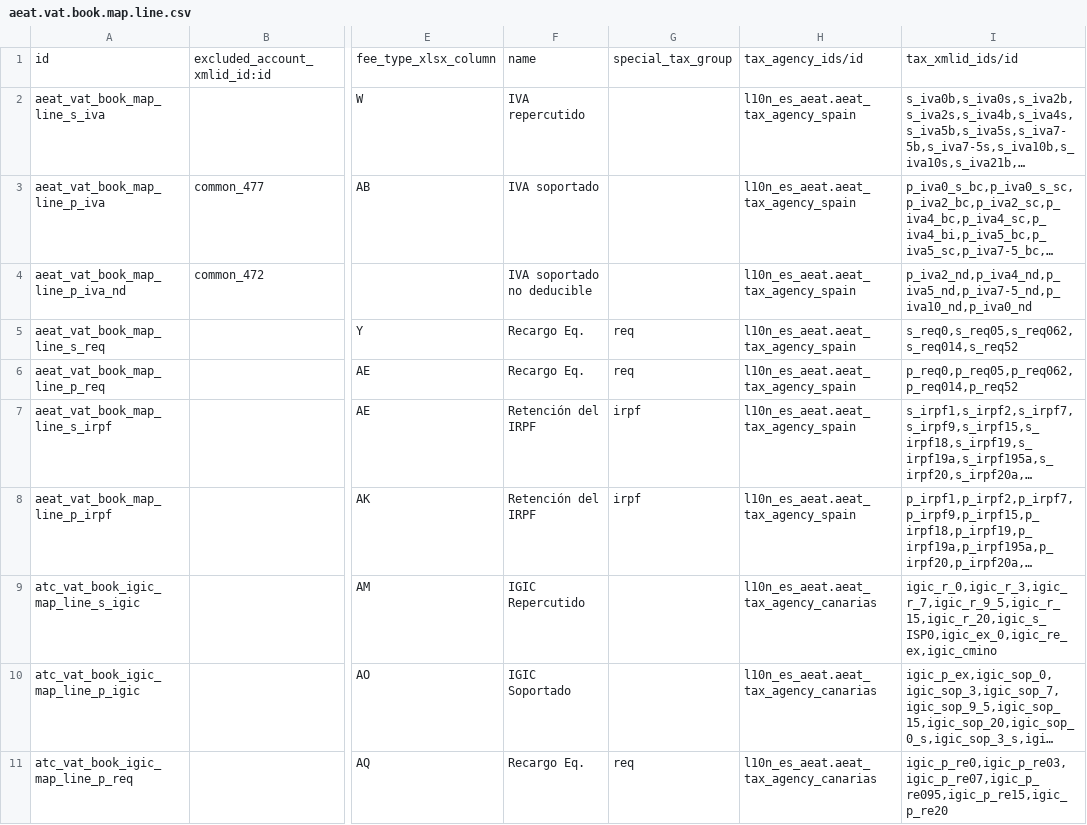
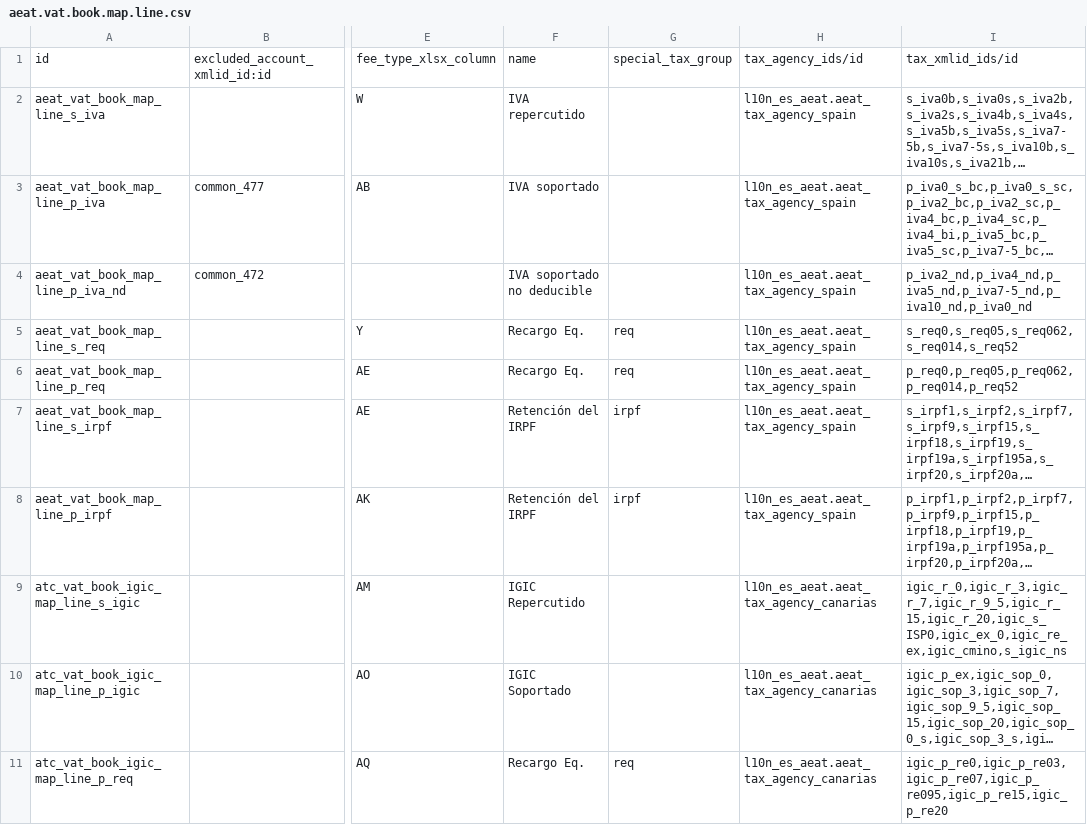
Before and after one commit to syci/l10n-spain, a CSV file: l10n_es_vat_book/data/aeat.vat.book.map.line.csv, drawn as a sheet; only a part is shown, gaps mark what is left out; long unchanged cells end in …; the diff names each change by its address in the sheet, - before the commit and + after, or states it on an @@ line.

```diff
--- a/l10n_es_vat_book/data/aeat.vat.book.map.line.csv
+++ b/l10n_es_vat_book/data/aeat.vat.book.map.line.csv
-I9: igic_r_0,igic_r_3,igic_r_7,igic_r_9_5,igic_r_15,igic_r_20,igic_s_ISP0,igic_ex_0,igic_re_ex,igic_cmino
+I9: igic_r_0,igic_r_3,igic_r_7,igic_r_9_5,igic_r_15,igic_r_20,igic_s_ISP0,igic_ex_0,igic_re_ex,igic_cmino,s_igic_ns
```
Also changed, not shown: l10n_es_vat_book/data/l10n.es.aeat.map.tax.line.tax.csv, 1 other file.
